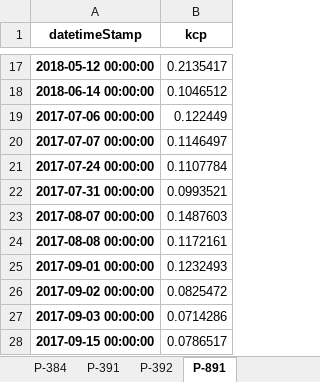
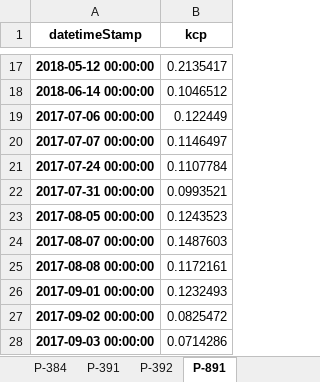
Before and after one commit to HenriBranken/ProbeSchedule, an Excel workbook: DATA/collate_cultivar_data/data/cleaned_data_for_overlay.xlsx, sheet P-891, drawn as a sheet; only a part is shown, gaps mark what is left out; the shorter side is filled out with more unchanged rows; values as stored, in another font and other column widths than the file's, no borders; the diff names each change by its address in the sheet, - before the commit and + after, or states it on an @@ line.

```diff
--- a/DATA/collate_cultivar_data/data/cleaned_data_for_overlay.xlsx (sheet P-891)
+++ b/DATA/collate_cultivar_data/data/cleaned_data_for_overlay.xlsx (sheet P-891)
+row 23: 2017-08-05 00:00:00 | 0.1243523
```
Also changed, not shown: sheet P-384, DATA/collate_cultivar_data/data/binned_kcp_data.xlsx, DATA/collate_cultivar_data/data/kcp_vs_days.xlsx, 36 other files.
